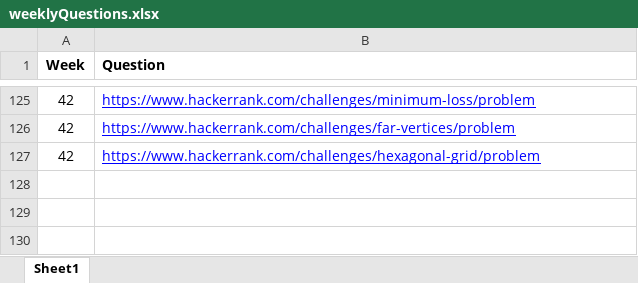
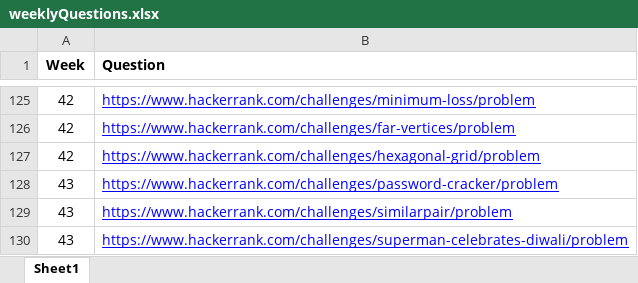
Before and after one commit to abalakka/hackerRankLeaderBoard, an Excel workbook: src/main/resources/weeklyQuestions.xlsx, sheet Sheet1, drawn as a sheet; only a part is shown, gaps mark what is left out; values as stored, in another font and other column widths than the file's, no borders; charts and pictures not drawn; the diff names each change by its address in the sheet, - before the commit and + after, or states it on an @@ line.

Commit message:
Week 43 questions

```diff
--- a/src/main/resources/weeklyQuestions.xlsx (sheet Sheet1)
+++ b/src/main/resources/weeklyQuestions.xlsx (sheet Sheet1)
+row 128: 43 | https://www.hackerrank.com/challenges/password-cracker/problem
+row 129: 43 | https://www.hackerrank.com/challenges/similarpair/problem
+row 130: 43 | https://www.hackerrank.com/challenges/superman-celebrates-diwali/problem
```
